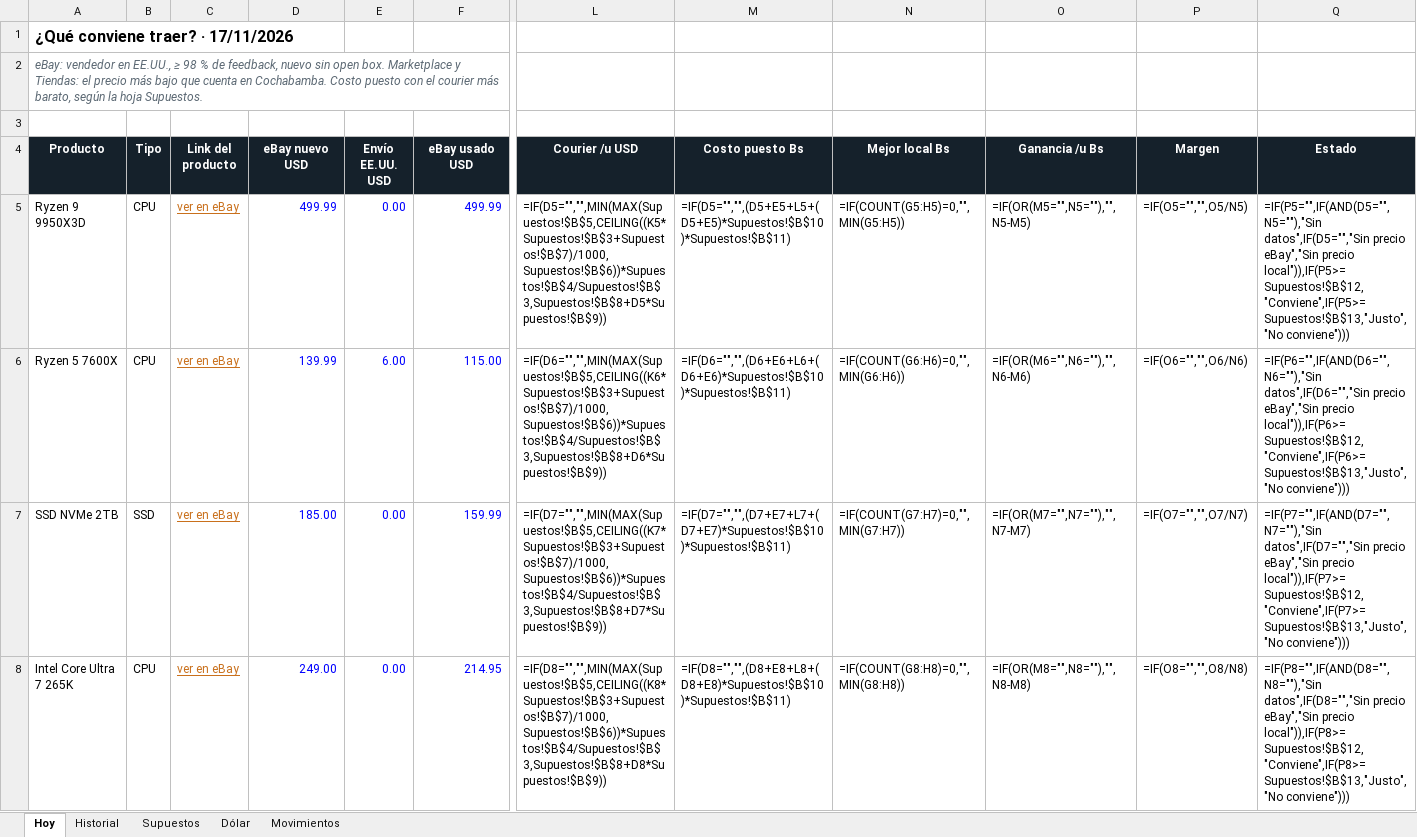
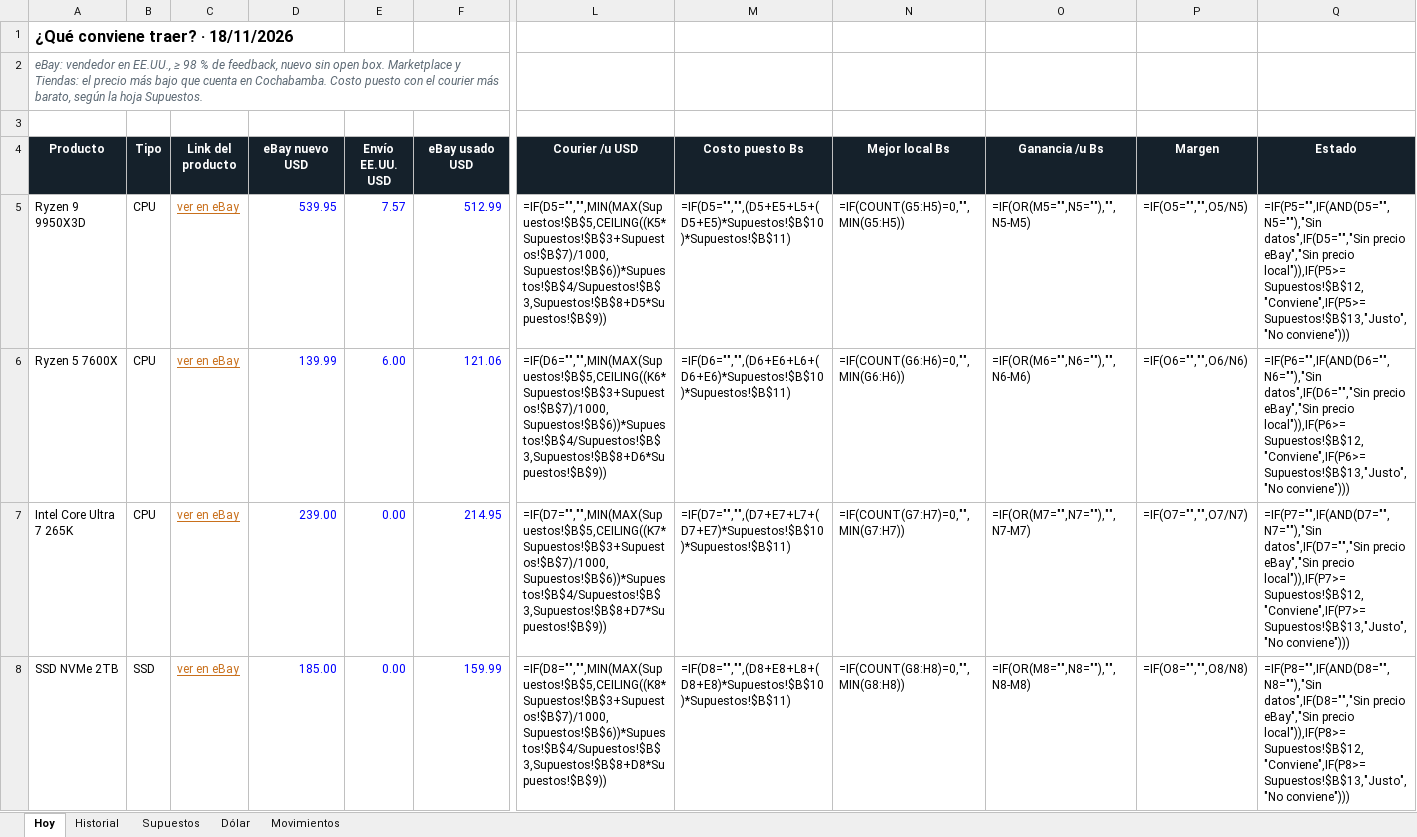
Before and after one commit to Santi491/Claude-, an Excel workbook: importacion-cochabamba.xlsx, sheet Hoy, drawn as a sheet; only a part is shown, gaps mark what is left out; values as stored, in another font and other column widths than the file's, no borders; formulas without a stored value are shown as written; conditional formats and table styles not drawn; removed rows and columns are numbered as before the commit, all else as after; rows hold the shown columns only; the diff covers the shown part only; the diff names each change by its address in the sheet, - before the commit and + after, or states it on an @@ line.

```diff
--- a/importacion-cochabamba.xlsx (sheet Hoy)
+++ b/importacion-cochabamba.xlsx (sheet Hoy)
-A1 (Producto): ¿Qué conviene traer? · 17/11/2026
+A1 (Producto): ¿Qué conviene traer? · 18/11/2026
-D5 (eBay nuevo USD): 499.99
+D5 (eBay nuevo USD): 539.95
-E5 (Envío EE.UU. USD): 0.00
+E5 (Envío EE.UU. USD): 7.57
-F5 (eBay usado USD): 499.99
+F5 (eBay usado USD): 512.99
-F6 (eBay usado USD): 115.00
+F6 (eBay usado USD): 121.06
+row 7: Intel Core Ultra 7 265K | CPU | ver en eBay | 239.00 | 0.00 | 214.95 | =IF(D7="","",MIN(MAX(Supuestos!$B$5,CEILING((K7*Supuestos!$B$3+Supuestos!$B$7)/1000,Supuestos!$B$6))*Supuestos!$B$4/Supuestos!$B$3,Supuestos!$B$8+D7*Supuestos!$B$9)) | =IF(D7="","",(D7+E7+L7+(D7+E7)*Supuestos!$B$10)*Supuestos!$B$11) | =IF(COUNT(G7:H7)=0,"",MIN(G7:H7)) | =IF(OR(M7="",N7=""),"",N7-M7) | =IF(O7="","",O7/N7) | =IF(P7="",IF(AND(D7="",N7=""),"Sin datos",IF(D7="","Sin precio eBay","Sin precio local")),IF(P7>=Supuestos!$B$12,"Conviene",IF(P7>=Supuestos!$B$13,"Justo","No conviene")))
-L8 (Courier /u USD): =IF(D7="","",MIN(MAX(Supuestos!$B$5,CEILING((K7*Supuestos!$B$3+Supuestos!$B$7)/1000,Supuestos!$B$6))*Supuestos!$B$4/Supuestos!$B$3,Supuestos!$B$8+D7*Supuestos!$B$9))
+L8 (Courier /u USD): =IF(D8="","",MIN(MAX(Supuestos!$B$5,CEILING((K8*Supuestos!$B$3+Supuestos!$B$7)/1000,Supuestos!$B$6))*Supuestos!$B$4/Supuestos!$B$3,Supuestos!$B$8+D8*Supuestos!$B$9))
-M8 (Costo puesto Bs): =IF(D7="","",(D7+E7+L7+(D7+E7)*Supuestos!$B$10)*Supuestos!$B$11)
+M8 (Costo puesto Bs): =IF(D8="","",(D8+E8+L8+(D8+E8)*Supuestos!$B$10)*Supuestos!$B$11)
-N8 (Mejor local Bs): =IF(COUNT(G7:H7)=0,"",MIN(G7:H7))
+N8 (Mejor local Bs): =IF(COUNT(G8:H8)=0,"",MIN(G8:H8))
-O8 (Ganancia /u Bs): =IF(OR(M7="",N7=""),"",N7-M7)
+O8 (Ganancia /u Bs): =IF(OR(M8="",N8=""),"",N8-M8)
-P8 (Margen): =IF(O7="","",O7/N7)
+P8 (Margen): =IF(O8="","",O8/N8)
-Q8 (Estado): =IF(P7="",IF(AND(D7="",N7=""),"Sin datos",IF(D7="","Sin precio eBay","Sin precio local")),IF(P7>=Supuestos!$B$12,"Conviene",IF(P7>=Supuestos!$B$13,"Justo","No conviene")))
+Q8 (Estado): =IF(P8="",IF(AND(D8="",N8=""),"Sin datos",IF(D8="","Sin precio eBay","Sin precio local")),IF(P8>=Supuestos!$B$12,"Conviene",IF(P8>=Supuestos!$B$13,"Justo","No conviene")))
-row 8: Intel Core Ultra 7 265K | CPU | ver en eBay | 249.00 | 0.00 | 214.95 | =IF(D8="","",MIN(MAX(Supuestos!$B$5,CEILING((K8*Supuestos!$B$3+Supuestos!$B$7)/1000,Supuestos!$B$6))*Supuestos!$B$4/Supuestos!$B$3,Supuestos!$B$8+D8*Supuestos!$B$9)) | =IF(D8="","",(D8+E8+L8+(D8+E8)*Supuestos!$B$10)*Supuestos!$B$11) | =IF(COUNT(G8:H8)=0,"",MIN(G8:H8)) | =IF(OR(M8="",N8=""),"",N8-M8) | =IF(O8="","",O8/N8) | =IF(P8="",IF(AND(D8="",N8=""),"Sin datos",IF(D8="","Sin precio eBay","Sin precio local")),IF(P8>=Supuestos!$B$12,"Conviene",IF(P8>=Supuestos!$B$13,"Justo","No conviene")))
```
Also changed, not shown: 3 added rows, 3 removed rows and 47 edited cells elsewhere in this sheet, sheet Historial, sheet Movimientos, sheet Dólar, 10 other files.
